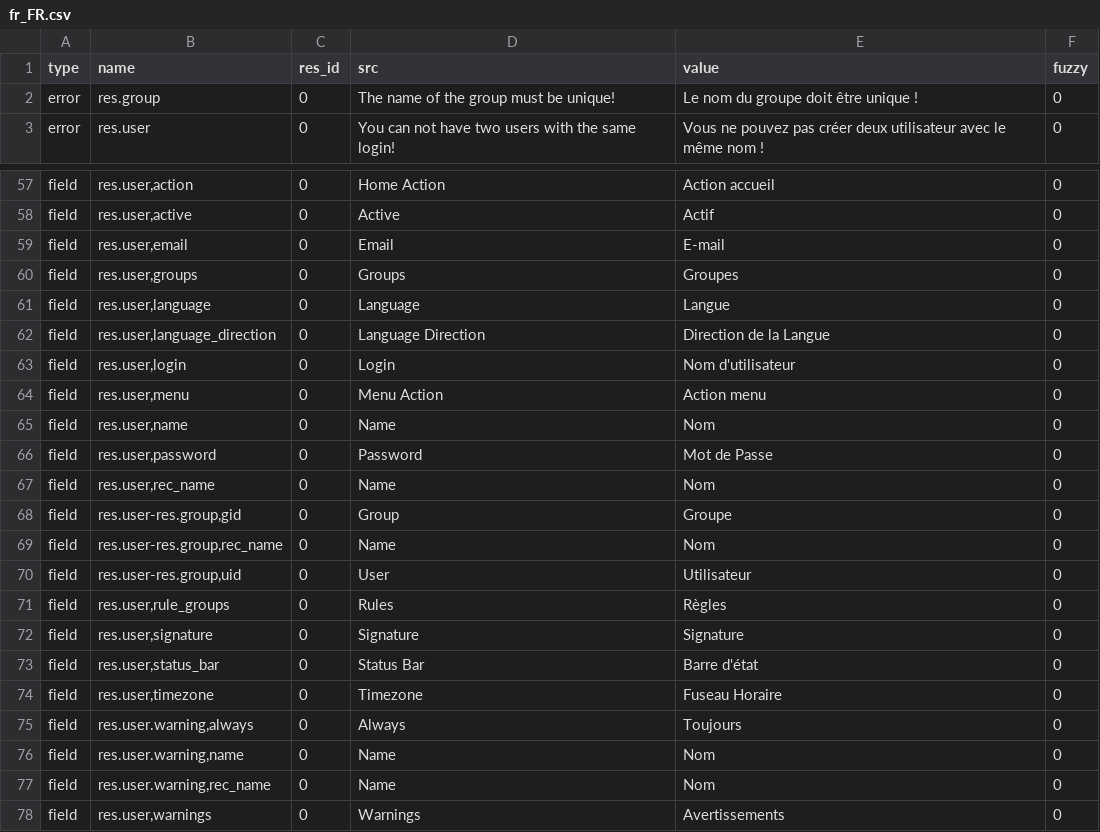
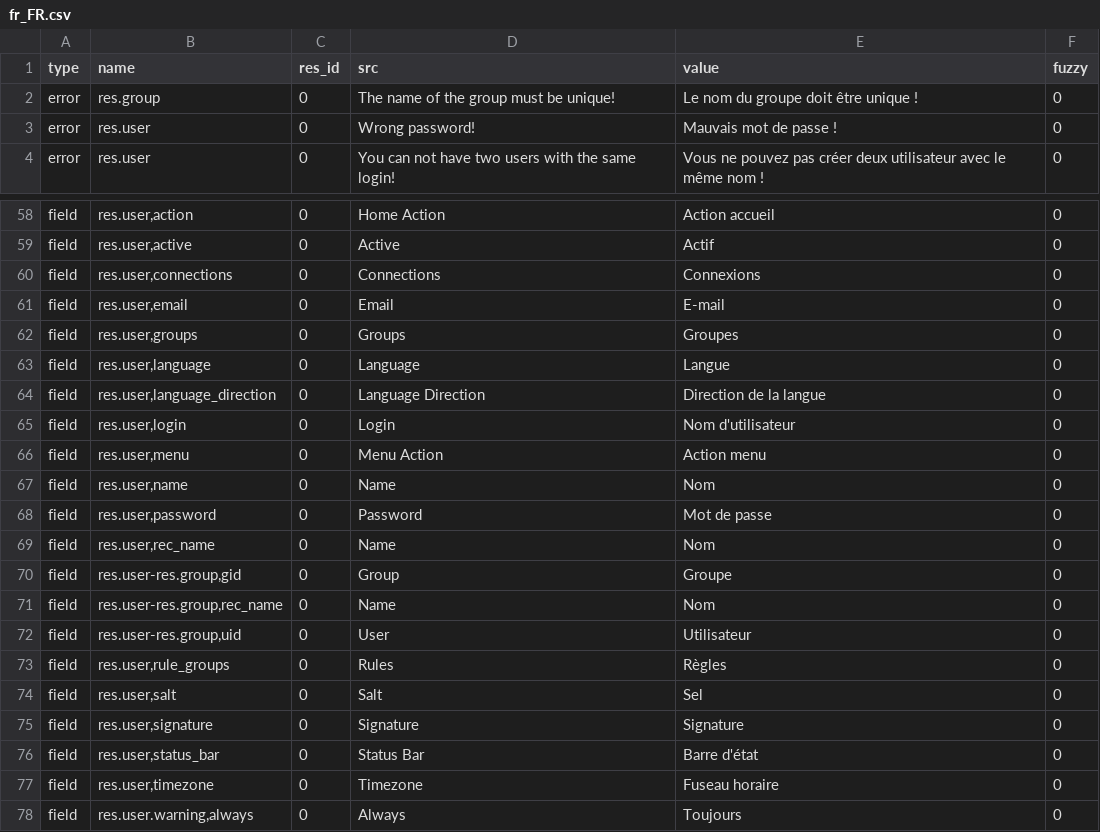
Before and after one commit to tryton/trytond, a CSV file: trytond/res/fr_FR.csv, drawn as a sheet; only a part is shown, gaps mark what is left out; the shorter side is filled out with more unchanged rows.

```diff
--- a/trytond/res/fr_FR.csv
+++ b/trytond/res/fr_FR.csv
@@ -2,2 +2,3 @@ type,name,res_id,src,value,fuzzy
 error,res.group,0,The name of the group must be unique!,Le nom du groupe doit être unique !,0
+error,res.user,0,Wrong password!,Mauvais mot de passe !,0
 error,res.user,0,You can not have two users with the same login!,Vous ne pouvez pas créer deux utilisateur avec le même nom !,0
@@ -62,2 +63,3 @@ field,"res.user,action",0,Home Action,Action accueil,0
 field,"res.user,active",0,Active,Actif,0
+field,"res.user,connections",0,Connections,Connexions,0
 field,"res.user,email",0,Email,E-mail,0
@@ -65,3 +67,3 @@ field,"res.user,groups",0,Groups,Groupes,0
 field,"res.user,language",0,Language,Langue,0
-field,"res.user,language_direction",0,Language Direction,Direction de la Langue,0
+field,"res.user,language_direction",0,Language Direction,Direction de la langue,0
 field,"res.user,login",0,Login,Nom d'utilisateur,0
@@ -69,3 +71,3 @@ field,"res.user,menu",0,Menu Action,Action menu,0
 field,"res.user,name",0,Name,Nom,0
-field,"res.user,password",0,Password,Mot de Passe,0
+field,"res.user,password",0,Password,Mot de passe,0
 field,"res.user,rec_name",0,Name,Nom,0
@@ -75,5 +77,6 @@ field,"res.user-res.group,uid",0,User,Utilisateur,0
 field,"res.user,rule_groups",0,Rules,Règles,0
+field,"res.user,salt",0,Salt,Sel,0
 field,"res.user,signature",0,Signature,Signature,0
 field,"res.user,status_bar",0,Status Bar,Barre d'état,0
-field,"res.user,timezone",0,Timezone,Fuseau Horaire,0
+field,"res.user,timezone",0,Timezone,Fuseau horaire,0
 field,"res.user.warning,always",0,Always,Toujours,0
```
Also changed, not shown: trytond/ir/fr_FR.csv, trytond/webdav/fr_FR.csv, 1 other file.
